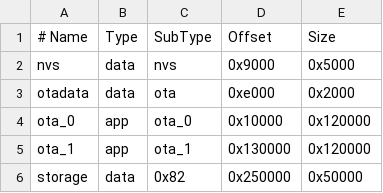
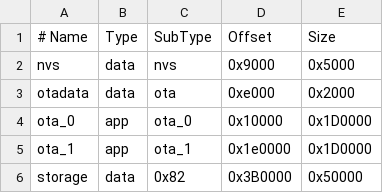
Before and after one commit to etiennetremel/esp32-home-sensor, a CSV file: partitions.csv, drawn as a sheet.

Commit message:
fix(partitions): increase OTA partition size to maximize available space

```diff
--- a/partitions.csv
+++ b/partitions.csv
@@ -3,4 +3,4 @@ nvs,        data, nvs,     0x9000,   0x5000
 otadata,    data, ota,     0xe000,   0x2000
-ota_0,      app,  ota_0,   0x10000,  0x120000
-ota_1,      app,  ota_1,   0x130000, 0x120000
-storage,    data, 0x82,    0x250000, 0x50000
+ota_0,      app,  ota_0,   0x10000,  0x1D0000
+ota_1,      app,  ota_1,   0x1e0000, 0x1D0000
+storage,    data, 0x82,    0x3B0000, 0x50000
```
